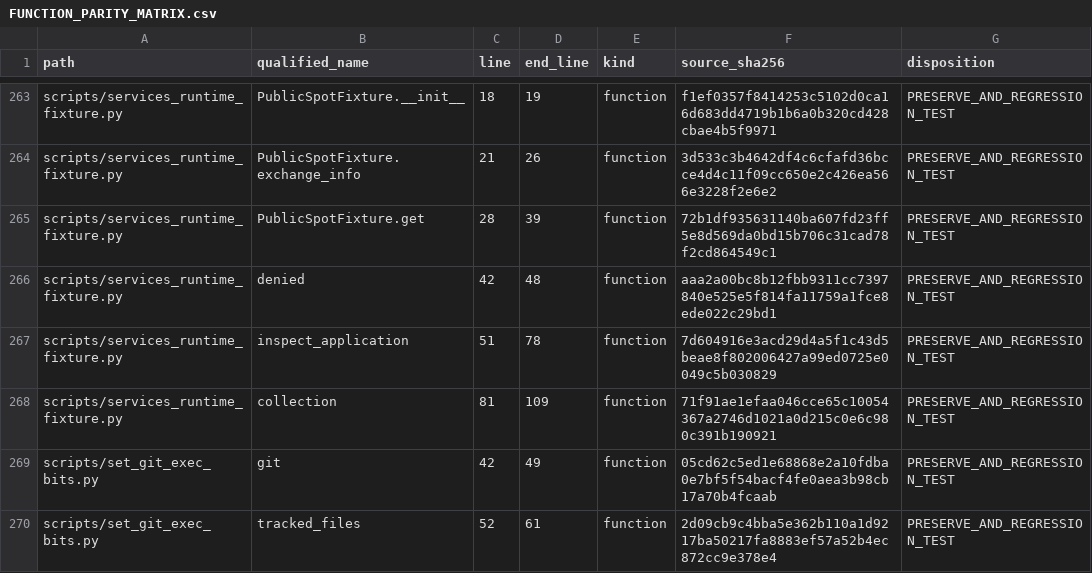
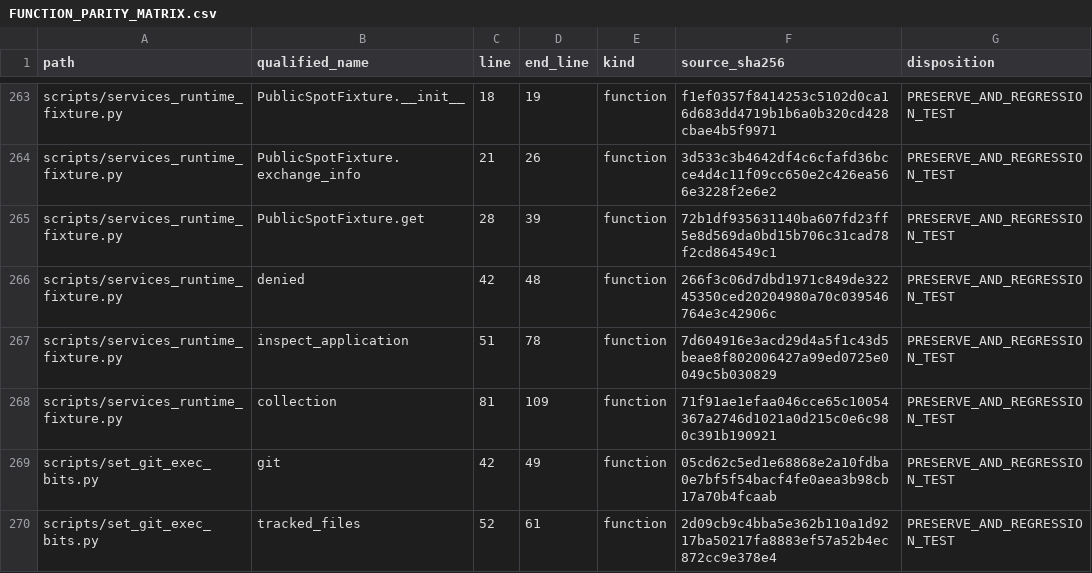
Before and after one commit to asad13-Binana/Bitcoin-Bot-Live-Trading-on-Binance-any-Exchange-TestNet, a CSV file: docs/audit/FUNCTION_PARITY_MATRIX.csv, drawn as a sheet; only a part is shown, gaps mark what is left out.

```diff
--- a/docs/audit/FUNCTION_PARITY_MATRIX.csv
+++ b/docs/audit/FUNCTION_PARITY_MATRIX.csv
@@ -265,3 +265,3 @@
 "scripts/services_runtime_fixture.py","PublicSpotFixture.get","28","39","function","72b1df935631140ba607fd23ff5e8d569da0bd15b706c31cad78f2cd864549c1","PRESERVE_AND_REGRESSION_TEST"
-"scripts/services_runtime_fixture.py","denied","42","48","function","aaa2a00bc8b12fbb9311cc7397840e525e5f814fa11759a1fce8ede022c29bd1","PRESERVE_AND_REGRESSION_TEST"
+"scripts/services_runtime_fixture.py","denied","42","48","function","266f3c06d7dbd1971c849de32245350ced20204980a70c039546764e3c42906c","PRESERVE_AND_REGRESSION_TEST"
 "scripts/services_runtime_fixture.py","inspect_application","51","78","function","7d604916e3acd29d4a5f1c43d5beae8f802006427a99ed0725e0049c5b030829","PRESERVE_AND_REGRESSION_TEST"
```
Also changed, not shown: 5 other files.
